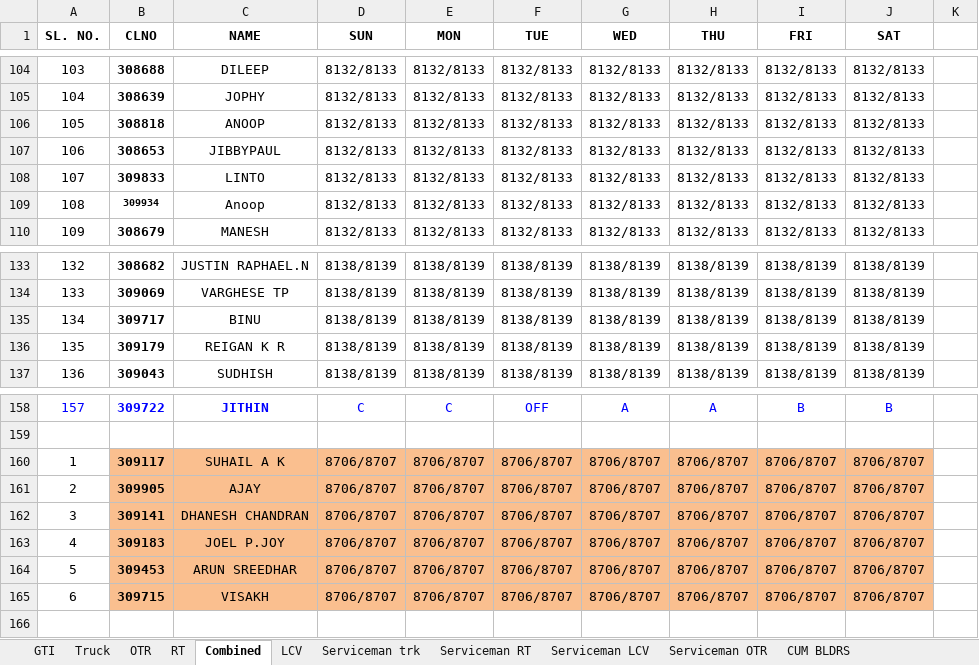
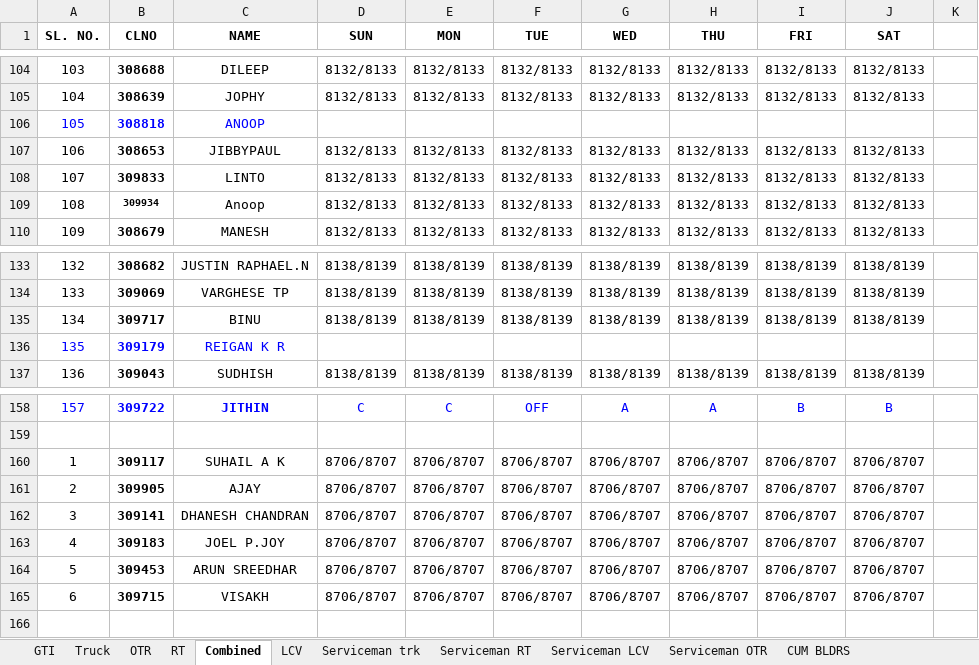
Before and after one commit to ScriptedPranav/data-migrator, an Excel workbook: data/machine_schedule.xlsx, sheet Combined, drawn as a sheet; only a part is shown, gaps mark what is left out; values as stored, in another font and other column widths than the file's, no borders; charts and pictures not drawn; the diff names each change by its address in the sheet, - before the commit and + after, or states it on an @@ line.

```diff
--- a/data/machine_schedule.xlsx (sheet Combined)
+++ b/data/machine_schedule.xlsx (sheet Combined)
-A106:C106 text colour: black
+A106:C106 text colour: #0000FF
-D106 (SUN): 8132/8133
+D106 (SUN): (empty)
-E106 (MON): 8132/8133
+E106 (MON): (empty)
-F106 (TUE): 8132/8133
+F106 (TUE): (empty)
-G106 (WED): 8132/8133
+G106 (WED): (empty)
-H106 (THU): 8132/8133
+H106 (THU): (empty)
-I106 (FRI): 8132/8133
+I106 (FRI): (empty)
-J106 (SAT): 8132/8133
+J106 (SAT): (empty)
-A136:C136 text colour: black
+A136:C136 text colour: #0000FF
-D136 (SUN): 8138/8139
+D136 (SUN): (empty)
-E136 (MON): 8138/8139
+E136 (MON): (empty)
-F136 (TUE): 8138/8139
+F136 (TUE): (empty)
-G136 (WED): 8138/8139
+G136 (WED): (empty)
-H136 (THU): 8138/8139
+H136 (THU): (empty)
-I136 (FRI): 8138/8139
+I136 (FRI): (empty)
-J136 (SAT): 8138/8139
+J136 (SAT): (empty)
-B160:J165 fill: #FABF8F
+B160:J165 fill: none
```
Also changed, not shown: 3 other files.
